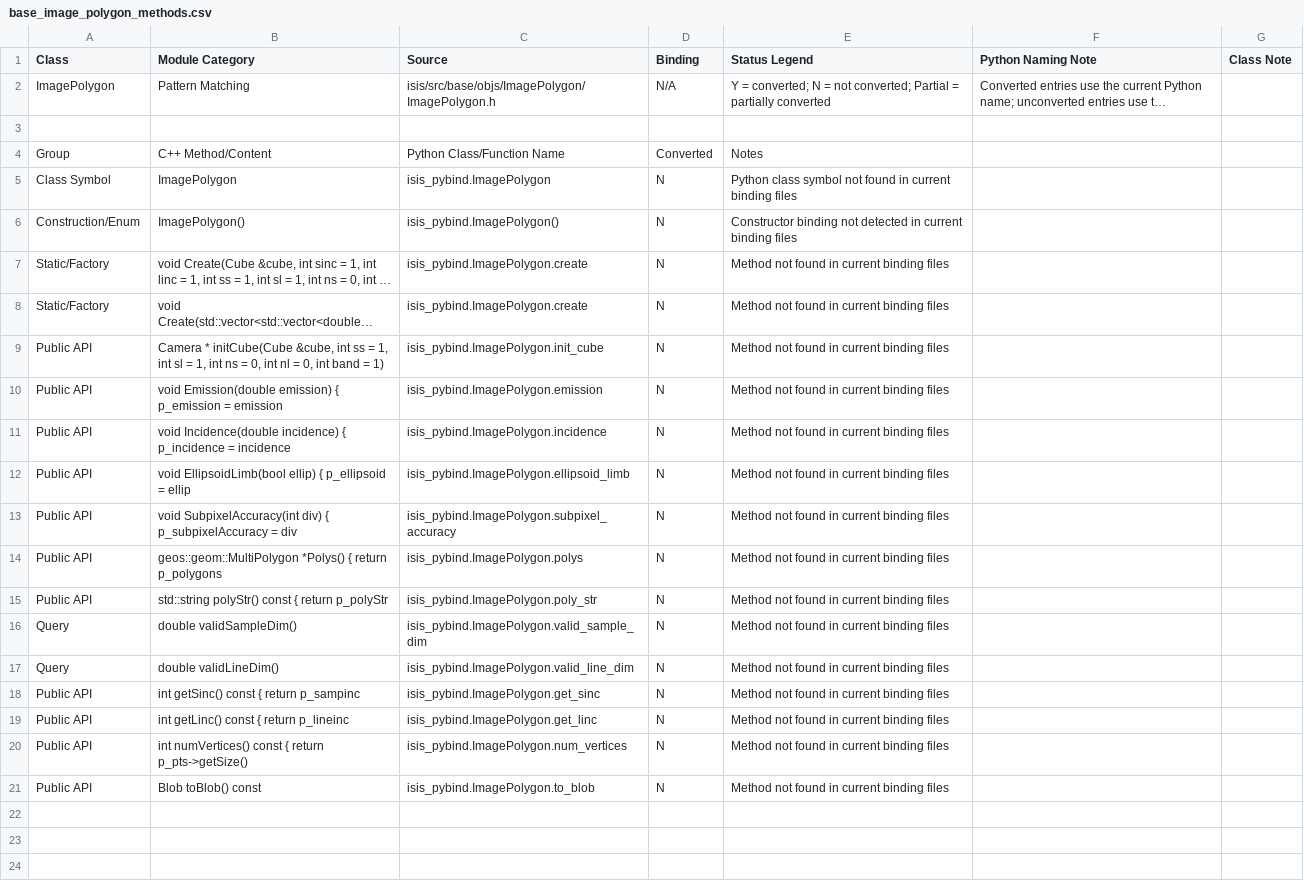
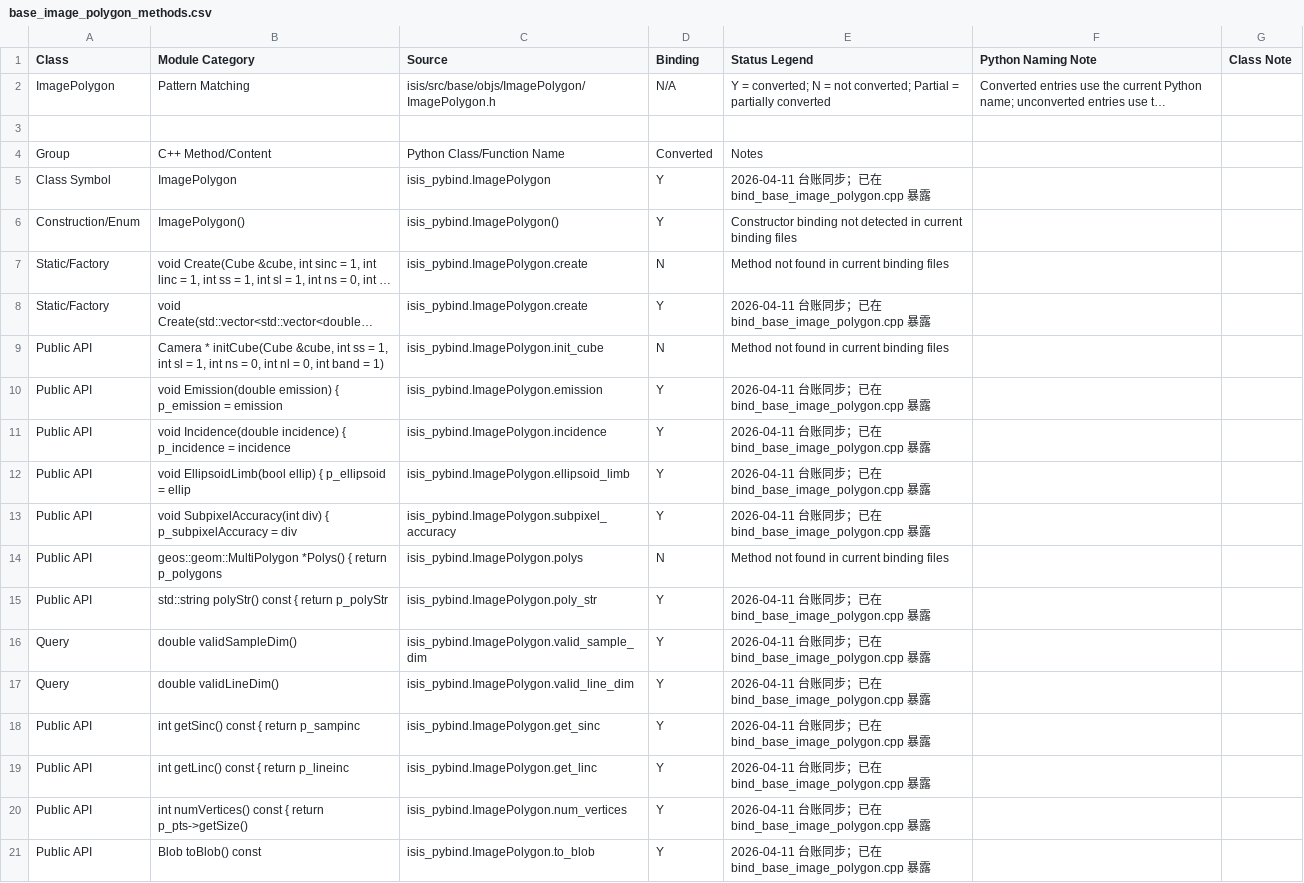
Before and after one commit to gengxun-henu/pyisis, a CSV file: class_bind_methods_details/base_image_polygon_methods.csv, drawn as a sheet; long unchanged cells end in …; the diff names each change by its address in the sheet, - before the commit and + after, or states it on an @@ line.

```diff
--- a/class_bind_methods_details/base_image_polygon_methods.csv
+++ b/class_bind_methods_details/base_image_polygon_methods.csv
-D5:D6 (Binding): N
+D5:D6 (Binding): Y
-E5 (Status Legend): Python class symbol not found in current binding files
+E5 (Status Legend): 2026-04-11 台账同步；已在 bind_base_image_polygon.cpp 暴露
-D8 (Binding): N
+D8 (Binding): Y
-E8 (Status Legend): Method not found in current binding files
+E8 (Status Legend): 2026-04-11 台账同步；已在 bind_base_image_polygon.cpp 暴露
-D10:D13 (Binding): N
+D10:D13 (Binding): Y
-E10:E13 (Status Legend): Method not found in current binding files
+E10:E13 (Status Legend): 2026-04-11 台账同步；已在 bind_base_image_polygon.cpp 暴露
-D15:D21 (Binding): N
+D15:D21 (Binding): Y
-E15:E21 (Status Legend): Method not found in current binding files
+E15:E21 (Status Legend): 2026-04-11 台账同步；已在 bind_base_image_polygon.cpp 暴露
```
Also changed, not shown: class_bind_methods_details/base_import_pds_table_methods.csv, class_bind_methods_details/base_process_mosaic_methods.csv, 9 other files.
